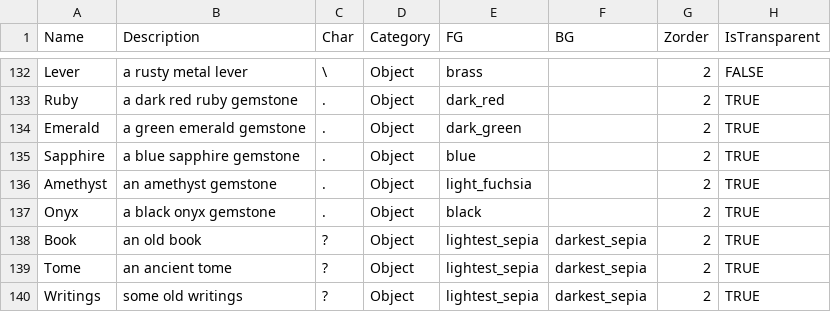
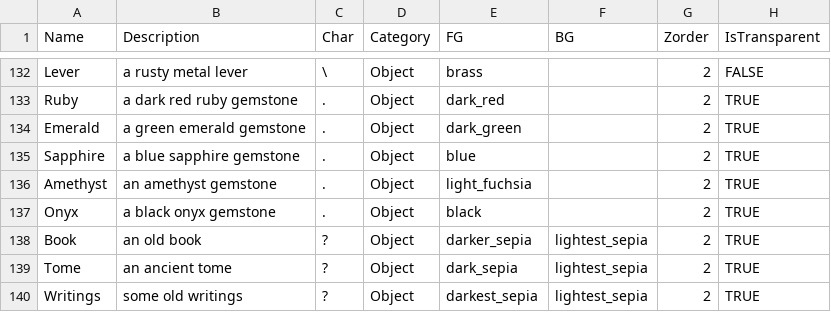
Before and after one commit to kwoolter/roguelike, a CSV file: roguelike/model/data/entities.csv, drawn as a sheet; only a part is shown, gaps mark what is left out; the diff names each change by its address in the sheet, - before the commit and + after, or states it on an @@ line.

```diff
--- a/roguelike/model/data/entities.csv
+++ b/roguelike/model/data/entities.csv
-E138 (FG): lightest_sepia
+E138 (FG): darker_sepia
-F138:F140 (BG): darkest_sepia
+F138:F140 (BG): lightest_sepia
-E139 (FG): lightest_sepia
+E139 (FG): dark_sepia
-E140 (FG): lightest_sepia
+E140 (FG): darkest_sepia
```
Also changed, not shown: roguelike/model/data/ability_checks.csv, roguelike/model/data/combat_classes.csv, 7 other files.
